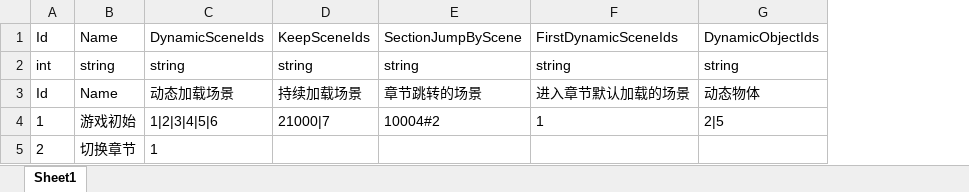
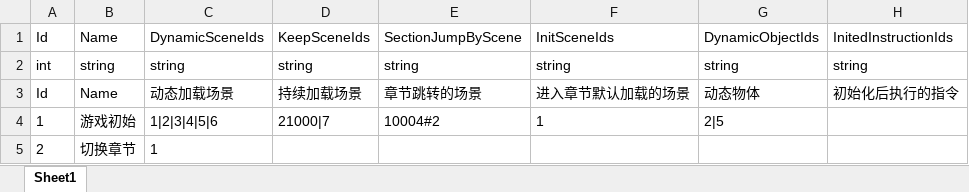
Before and after one commit to kamuitlw4058/Pangoo, an Excel workbook: StreamRes/ExcelTable/Excel/GameSection.xlsx, sheet Sheet1, drawn as a sheet; values as stored, in another font and other column widths than the file's, no borders; the diff names each change by its address in the sheet, - before the commit and + after, or states it on an @@ line.

```diff
--- a/StreamRes/ExcelTable/Excel/GameSection.xlsx (sheet Sheet1)
+++ b/StreamRes/ExcelTable/Excel/GameSection.xlsx (sheet Sheet1)
+column H, rows 1-3: InitedInstructionIds | string | 初始化后执行的指令
-F1: FirstDynamicSceneIds
+F1: InitSceneIds
```
Also changed, not shown: 13 other files.
